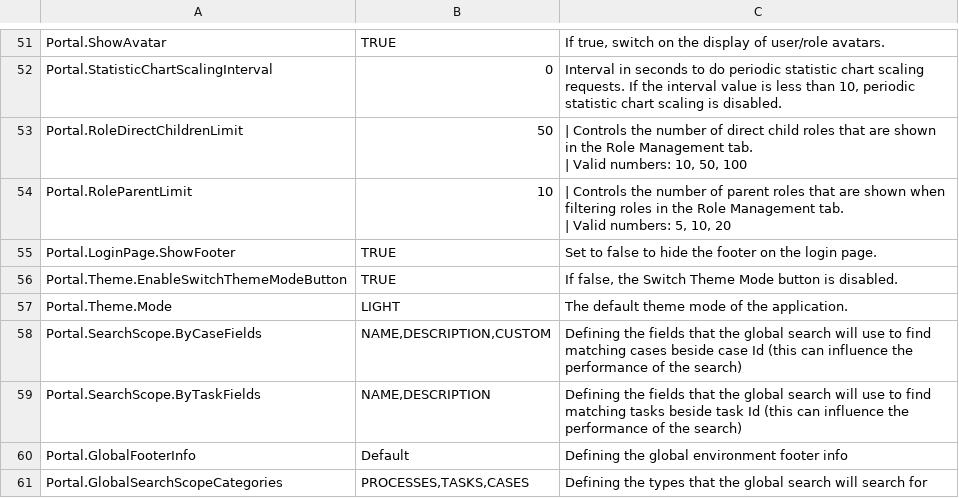
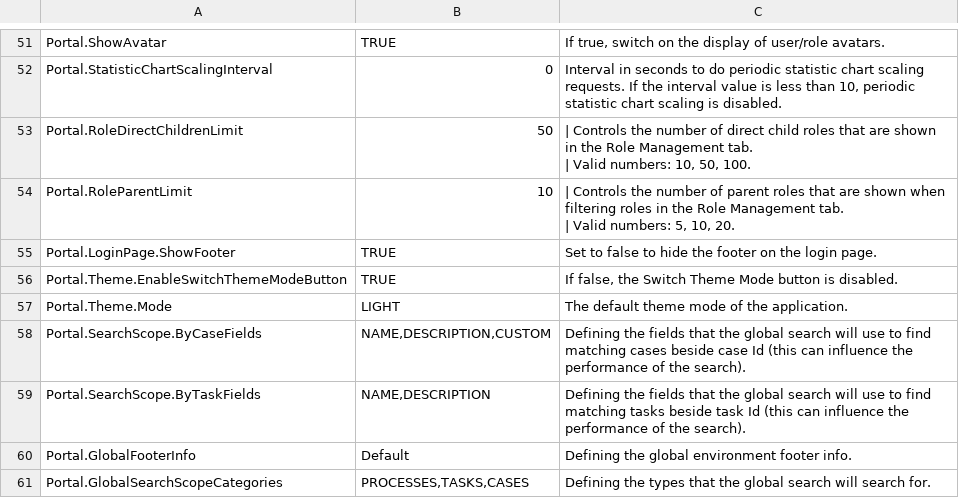
Before and after one commit to axonivy-market/portal, a CSV file: Documentation/portal-guide/source/portal-user-guide/admin-settings/documents/available_settings.csv, drawn as a sheet; only a part is shown, gaps mark what is left out.

Commit message:
IVYPORTAL-16736 Limit global search result scope: update document

```diff
--- a/Documentation/portal-guide/source/portal-user-guide/admin-settings/documents/available_settings.csv
+++ b/Documentation/portal-guide/source/portal-user-guide/admin-settings/documents/available_settings.csv
@@ -62,6 +62,6 @@ Portal.ShowAvatar,TRUE,"If true, switch on the display of user/role avatars."
 Portal.StatisticChartScalingInterval,0,"Interval in seconds to do periodic statistic chart scaling requests. If the interval value is less than 10, periodic statistic chart scaling is disabled."
-Portal.RoleDirectChildrenLimit,50,"| Controls the number of direct child roles that are shown in the Role Management tab.
-| Valid numbers: 10, 50, 100"
-Portal.RoleParentLimit,10,"| Controls the number of parent roles that are shown when filtering roles in the Role Management tab.
-| Valid numbers: 5, 10, 20"
+Portal.RoleDirectChildrenLimit,50,"| Controls the number of direct child roles that are shown in the Role Management tab.
+| Valid numbers: 10, 50, 100."
+Portal.RoleParentLimit,10,"| Controls the number of parent roles that are shown when filtering roles in the Role Management tab.
+| Valid numbers: 5, 10, 20."
 Portal.LoginPage.ShowFooter,TRUE,Set to false to hide the footer on the login page.
@@ -69,5 +69,5 @@ Portal.Theme.EnableSwitchThemeModeButton,TRUE,"If false, the Switch Theme Mode b
 Portal.Theme.Mode,LIGHT,The default theme mode of the application.
-Portal.SearchScope.ByCaseFields,"NAME,DESCRIPTION,CUSTOM",Defining the fields that the global search will use to find matching cases beside case Id (this can influence the performance of the search)
-Portal.SearchScope.ByTaskFields,"NAME,DESCRIPTION",Defining the fields that the global search will use to find matching tasks beside task Id (this can influence the performance of the search)
-Portal.GlobalFooterInfo,"Default",Defining the global environment footer info
-Portal.GlobalSearchScopeCategories,"PROCESSES,TASKS,CASES",Defining the types that the global search will search for
+Portal.SearchScope.ByCaseFields,"NAME,DESCRIPTION,CUSTOM",Defining the fields that the global search will use to find matching cases beside case Id (this can influence the performance of the search).
+Portal.SearchScope.ByTaskFields,"NAME,DESCRIPTION",Defining the fields that the global search will use to find matching tasks beside task Id (this can influence the performance of the search).
+Portal.GlobalFooterInfo,"Default",Defining the global environment footer info.
+Portal.GlobalSearchScopeCategories,"PROCESSES,TASKS,CASES",Defining the types that the global search will search for.
```
Also changed, not shown: 1 other file.
